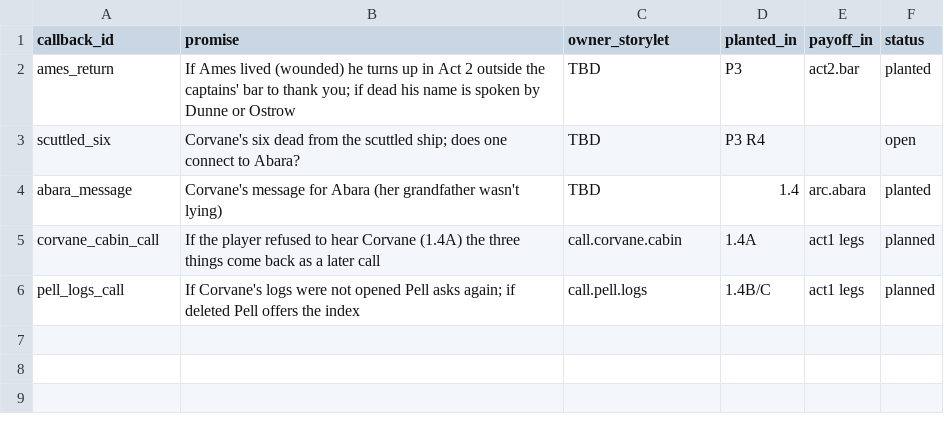
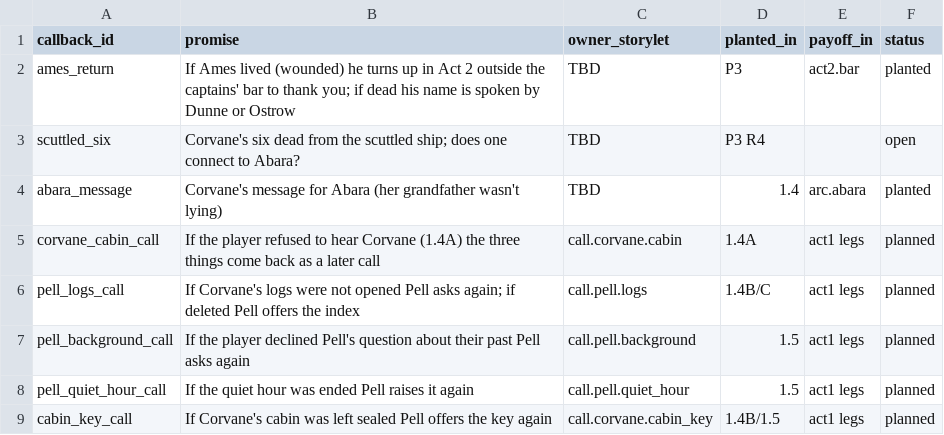
Before and after one commit to davebjr-design/interdict, a CSV file: data/narrative/callbacks.csv, drawn as a sheet.

```diff
--- a/data/narrative/callbacks.csv
+++ b/data/narrative/callbacks.csv
@@ -6 +6,4 @@ corvane_cabin_call,If the player refused to hear Corvane (1.4A) the three things
 pell_logs_call,If Corvane's logs were not opened Pell asks again; if deleted Pell offers the index,call.pell.logs,1.4B/C,act1 legs,planned
+pell_background_call,If the player declined Pell's question about their past Pell asks again,call.pell.background,1.5,act1 legs,planned
+pell_quiet_hour_call,If the quiet hour was ended Pell raises it again,call.pell.quiet_hour,1.5,act1 legs,planned
+cabin_key_call,If Corvane's cabin was left sealed Pell offers the key again,call.corvane.cabin_key,1.4B/1.5,act1 legs,planned
```
Also changed, not shown: data/narrative/clues.csv, 6 other files.
